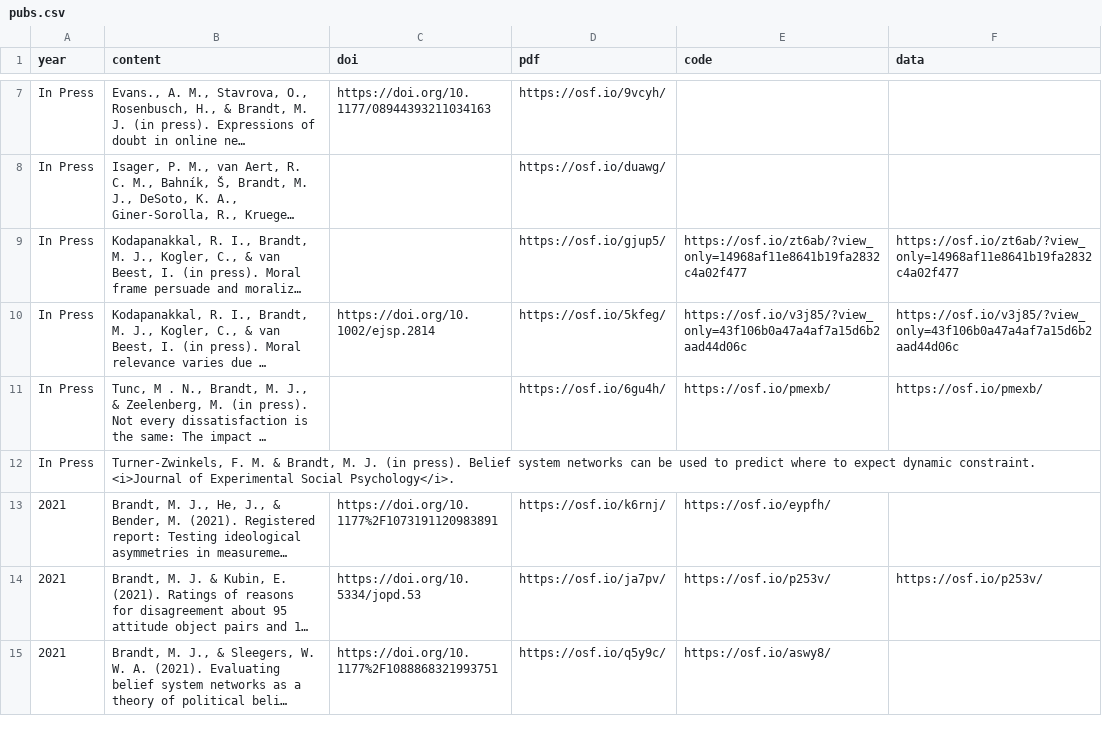
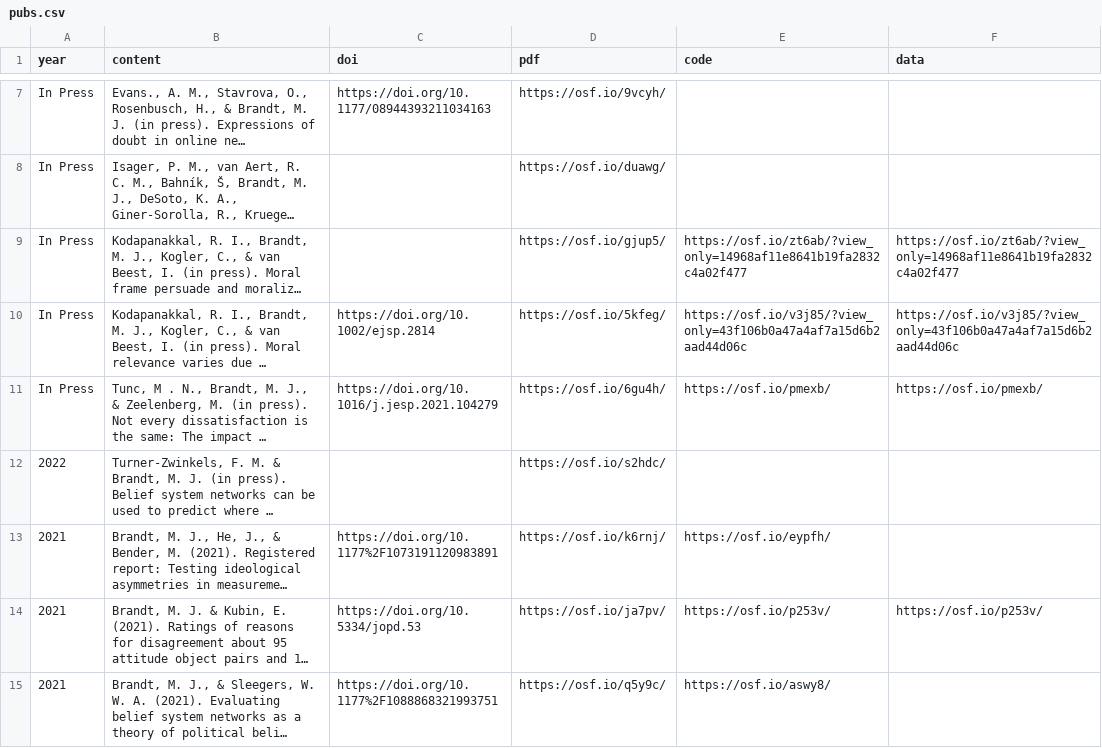
Before and after one commit to mjbsp/tbslab, a CSV file: static/data/pubs.csv, drawn as a sheet; only a part is shown, gaps mark what is left out; long unchanged cells end in …; the diff names each change by its address in the sheet, - before the commit and + after, or states it on an @@ line.

```diff
--- a/static/data/pubs.csv
+++ b/static/data/pubs.csv
-C11 (doi): (empty)
+C11 (doi): https://doi.org/10.1016/j.jesp.2021.104279
-A12 (year): In Press
+A12 (year): 2022
-D12 (pdf): (empty)
+D12 (pdf): https://osf.io/s2hdc/
```
Also changed, not shown: 2 other files.
